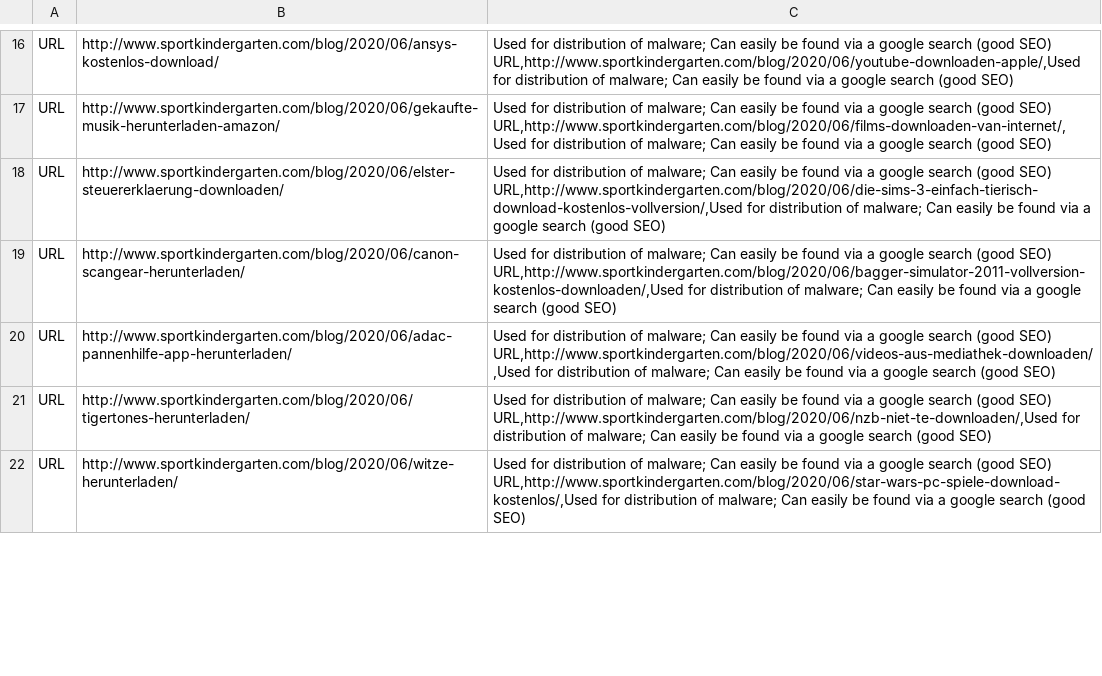
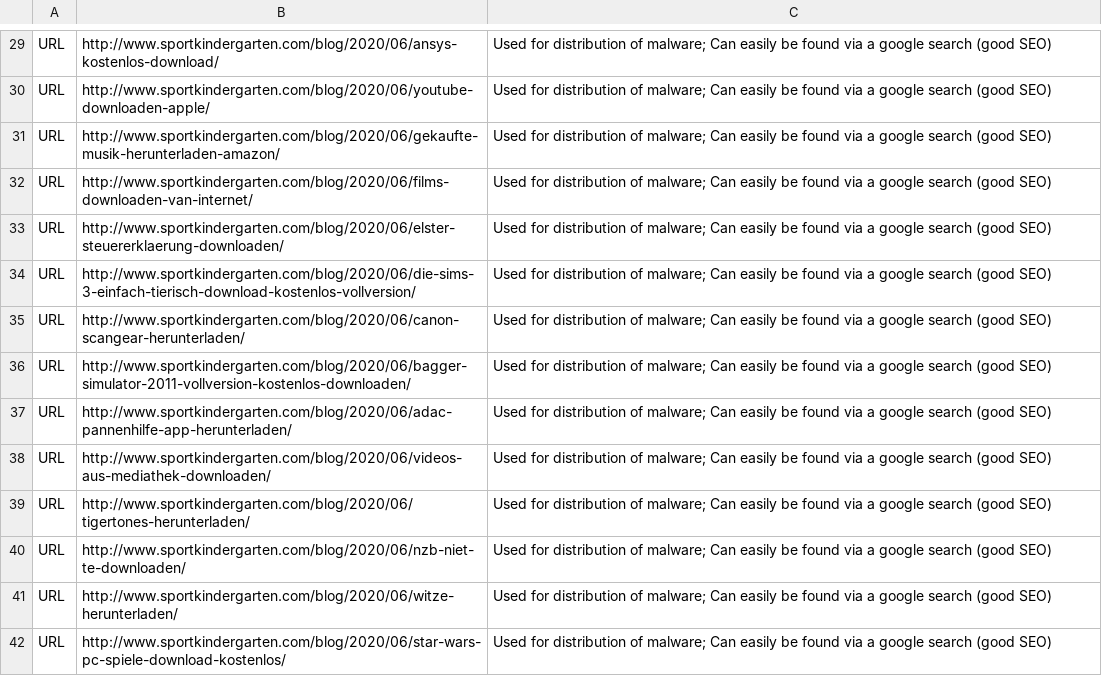
Before and after one commit to hvs-consulting/ioc_signatures, a CSV file: Gootkit/HvS_Gootkit_2021-05_IOCs.csv, drawn as a sheet; only a part is shown, gaps mark what is left out; addresses are those after the commit; ↵ is a line break in a cell; the diff covers the shown part only; the diff names each change by its address in the sheet, - before the commit and + after, or states it on an @@ line.

```diff
--- a/Gootkit/HvS_Gootkit_2021-05_IOCs.csv
+++ b/Gootkit/HvS_Gootkit_2021-05_IOCs.csv
-C29: …(good SEO) ↵ URL,http://www.sportkindergarten.com/blog/2020/06/youtube-downloaden-apple/,Used for distribution of malware; Can easily be found via a google search (good SEO)
+C29: …(good SEO)
+row 30: URL | http://www.sportkindergarten.com/blog/2020/06/youtube-downloaden-apple/ | Used for distribution of malware; Can easily be found via a google search (good SEO)
-C31: …(good SEO) ↵ URL,http://www.sportkindergarten.com/blog/2020/06/films-downloaden-van-internet/,Used for distribution of malware; Can easily be found via a google search (good SEO)
+C31: …(good SEO)
+row 32: URL | http://www.sportkindergarten.com/blog/2020/06/films-downloaden-van-internet/ | Used for distribution of malware; Can easily be found via a google search (good SEO)
-C33: …(good SEO) ↵ URL,http://www.sportkindergarten.com/blog/2020/06/die-sims-3-einfach-tierisch-download-kostenlos-vollversion/,Used for distribution of malware; Can easily be found via a google search (good SEO)
+C33: …(good SEO)
+row 34: URL | http://www.sportkindergarten.com/blog/2020/06/die-sims-3-einfach-tierisch-download-kostenlos-vollversion/ | Used for distribution of malware; Can easily be found via a google search (good SEO)
-C35: …(good SEO) ↵ URL,http://www.sportkindergarten.com/blog/2020/06/bagger-simulator-2011-vollversion-kostenlos-downloaden/,Used for distribution of malware; Can easily be found via a google search (good SEO)
+C35: …(good SEO)
+row 36: URL | http://www.sportkindergarten.com/blog/2020/06/bagger-simulator-2011-vollversion-kostenlos-downloaden/ | Used for distribution of malware; Can easily be found via a google search (good SEO)
-C37: …(good SEO) ↵ URL,http://www.sportkindergarten.com/blog/2020/06/videos-aus-mediathek-downloaden/,Used for distribution of malware; Can easily be found via a google search (good SEO)
+C37: …(good SEO)
+row 38: URL | http://www.sportkindergarten.com/blog/2020/06/videos-aus-mediathek-downloaden/ | Used for distribution of malware; Can easily be found via a google search (good SEO)
-C39: …(good SEO) ↵ URL,http://www.sportkindergarten.com/blog/2020/06/nzb-niet-te-downloaden/,Used for distribution of malware; Can easily be found via a google search (good SEO)
+C39: …(good SEO)
+row 40: URL | http://www.sportkindergarten.com/blog/2020/06/nzb-niet-te-downloaden/ | Used for distribution of malware; Can easily be found via a google search (good SEO)
-C41: …(good SEO) ↵ URL,http://www.sportkindergarten.com/blog/2020/06/star-wars-pc-spiele-download-kostenlos/,Used for distribution of malware; Can easily be found via a google search (good SEO)
+C41: …(good SEO)
+row 42: URL | http://www.sportkindergarten.com/blog/2020/06/star-wars-pc-spiele-download-kostenlos/ | Used for distribution of malware; Can easily be found via a google search (good SEO)
```
Also changed, not shown: 34 added rows and 35 edited cells elsewhere in this file.
